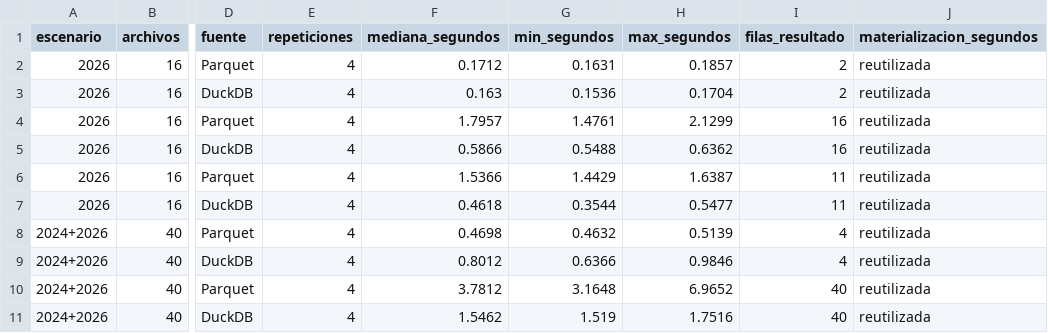
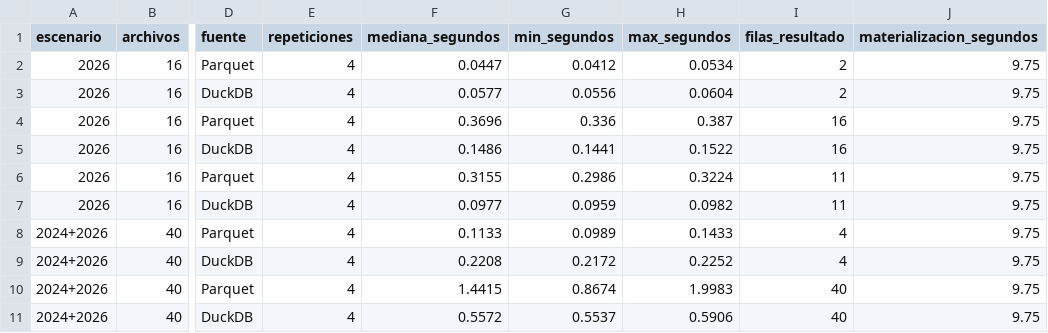
Before and after one commit to DanielBarillasM/duckdb_Lab-8_Grupo-1_Sec-10, a CSV file: docs/benchmark_resultados.csv, drawn as a sheet; only a part is shown, gaps mark what is left out; the diff covers the shown part only; the diff names each change by its address in the sheet, - before the commit and + after, or states it on an @@ line.

```diff
--- a/docs/benchmark_resultados.csv
+++ b/docs/benchmark_resultados.csv
-F2 (mediana_segundos): 0.1712
+F2 (mediana_segundos): 0.0447
-G2 (min_segundos): 0.1631
+G2 (min_segundos): 0.0412
-H2 (max_segundos): 0.1857
+H2 (max_segundos): 0.0534
-J2:J11 (materializacion_segundos): reutilizada
+J2:J11 (materializacion_segundos): 9.75
-F3 (mediana_segundos): 0.163
+F3 (mediana_segundos): 0.0577
-G3 (min_segundos): 0.1536
+G3 (min_segundos): 0.0556
-H3 (max_segundos): 0.1704
+H3 (max_segundos): 0.0604
-F4 (mediana_segundos): 1.7957
+F4 (mediana_segundos): 0.3696
-G4 (min_segundos): 1.4761
+G4 (min_segundos): 0.336
-H4 (max_segundos): 2.1299
+H4 (max_segundos): 0.387
-F5 (mediana_segundos): 0.5866
+F5 (mediana_segundos): 0.1486
-G5 (min_segundos): 0.5488
+G5 (min_segundos): 0.1441
-H5 (max_segundos): 0.6362
+H5 (max_segundos): 0.1522
-F6 (mediana_segundos): 1.5366
+F6 (mediana_segundos): 0.3155
-G6 (min_segundos): 1.4429
+G6 (min_segundos): 0.2986
-H6 (max_segundos): 1.6387
+H6 (max_segundos): 0.3224
-F7 (mediana_segundos): 0.4618
+F7 (mediana_segundos): 0.0977
-G7 (min_segundos): 0.3544
+G7 (min_segundos): 0.0959
-H7 (max_segundos): 0.5477
+H7 (max_segundos): 0.0982
-F8 (mediana_segundos): 0.4698
+F8 (mediana_segundos): 0.1133
-G8 (min_segundos): 0.4632
+G8 (min_segundos): 0.0989
-H8 (max_segundos): 0.5139
+H8 (max_segundos): 0.1433
-F9 (mediana_segundos): 0.8012
+F9 (mediana_segundos): 0.2208
-G9 (min_segundos): 0.6366
+G9 (min_segundos): 0.2172
-H9 (max_segundos): 0.9846
+H9 (max_segundos): 0.2252
-F10 (mediana_segundos): 3.7812
+F10 (mediana_segundos): 1.4415
-G10 (min_segundos): 3.1648
+G10 (min_segundos): 0.8674
-H10 (max_segundos): 6.9652
+H10 (max_segundos): 1.9983
-F11 (mediana_segundos): 1.5462
+F11 (mediana_segundos): 0.5572
-G11 (min_segundos): 1.519
+G11 (min_segundos): 0.5537
-H11 (max_segundos): 1.7516
+H11 (max_segundos): 0.5906
```
Also changed, not shown: 32 edited cells elsewhere in this file, docs/benchmark_detalle.csv, 16 other files.
